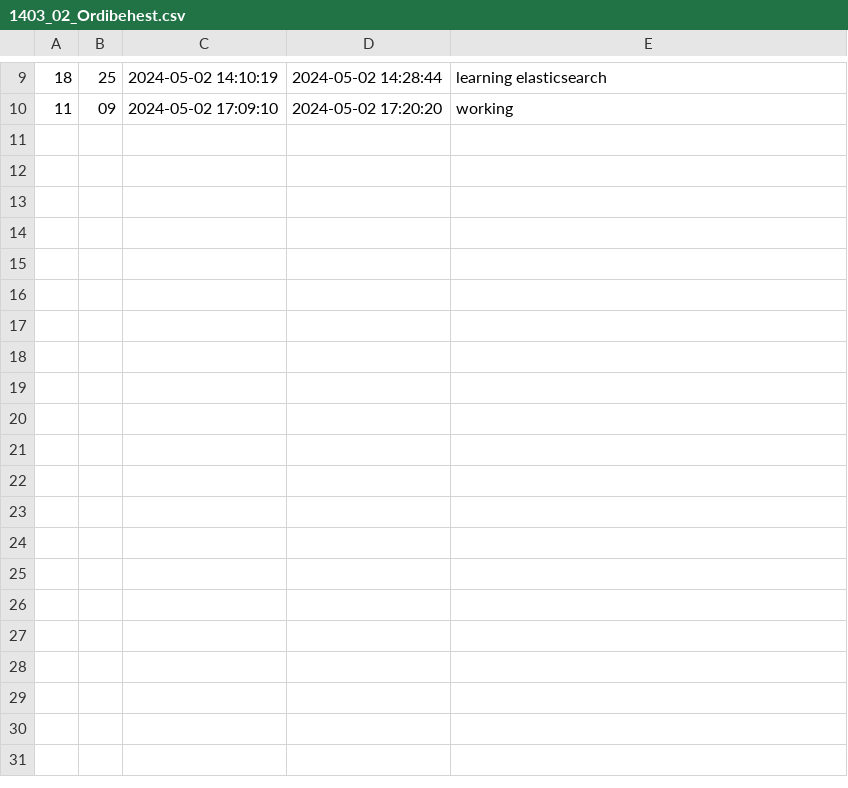
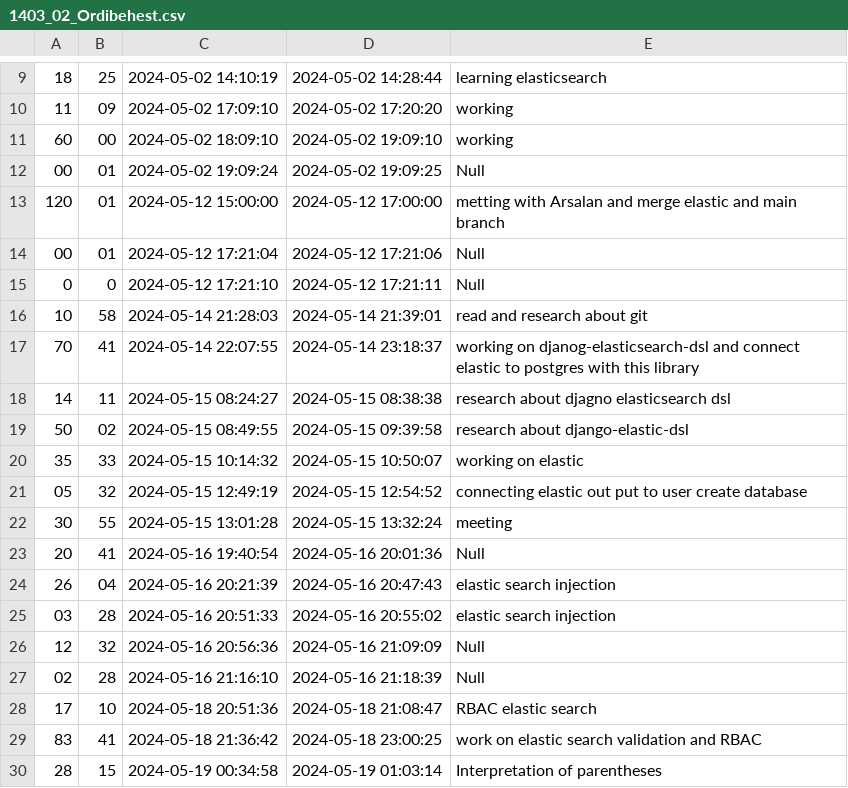
Before and after one commit to amirreza82mh/timer, a CSV file: 1403_02_Ordibehest.csv, drawn as a sheet; only a part is shown, gaps mark what is left out; the diff covers the shown part only.

Commit message:
enter the time sheet of ordibehest

```diff
--- a/1403_02_Ordibehest.csv
+++ b/1403_02_Ordibehest.csv
@@ -10 +10,21 @@
 11,09,2024-05-02 17:09:10,2024-05-02 17:20:20,working
+60,00,2024-05-02 18:09:10,2024-05-02 19:09:10,working
+00,01,2024-05-02 19:09:24,2024-05-02 19:09:25,Null
+120,01,2024-05-12 15:00:00,2024-05-12 17:00:00,metting with Arsalan and merge elastic and main branch
+00,01,2024-05-12 17:21:04,2024-05-12 17:21:06,Null
+0,0,2024-05-12 17:21:10,2024-05-12 17:21:11,Null
+10,58,2024-05-14 21:28:03,2024-05-14 21:39:01,read and research about git
+70,41,2024-05-14 22:07:55,2024-05-14 23:18:37,working on djanog-elasticsearch-dsl and connect elastic to postgres with this library
+14,11,2024-05-15 08:24:27,2024-05-15 08:38:38,research about djagno elasticsearch dsl
+50,02,2024-05-15 08:49:55,2024-05-15 09:39:58,research about django-elastic-dsl
+35,33,2024-05-15 10:14:32,2024-05-15 10:50:07,working on elastic
+05,32,2024-05-15 12:49:19,2024-05-15 12:54:52,connecting elastic out put to user create database
+30,55,2024-05-15 13:01:28,2024-05-15 13:32:24,meeting
+20,41,2024-05-16 19:40:54,2024-05-16 20:01:36,Null
+26,04,2024-05-16 20:21:39,2024-05-16 20:47:43,elastic search injection
+03,28,2024-05-16 20:51:33,2024-05-16 20:55:02,elastic search injection
+12,32,2024-05-16 20:56:36,2024-05-16 21:09:09,Null
+02,28,2024-05-16 21:16:10,2024-05-16 21:18:39,Null
+17,10,2024-05-18 20:51:36,2024-05-18 21:08:47,RBAC elastic search
+83,41,2024-05-18 21:36:42,2024-05-18 23:00:25,work on elastic search validation and RBAC
+28,15,2024-05-19 00:34:58,2024-05-19 01:03:14,Interpretation of parentheses
```
Also changed, not shown: 9 added rows elsewhere in this file, 2 other files.
